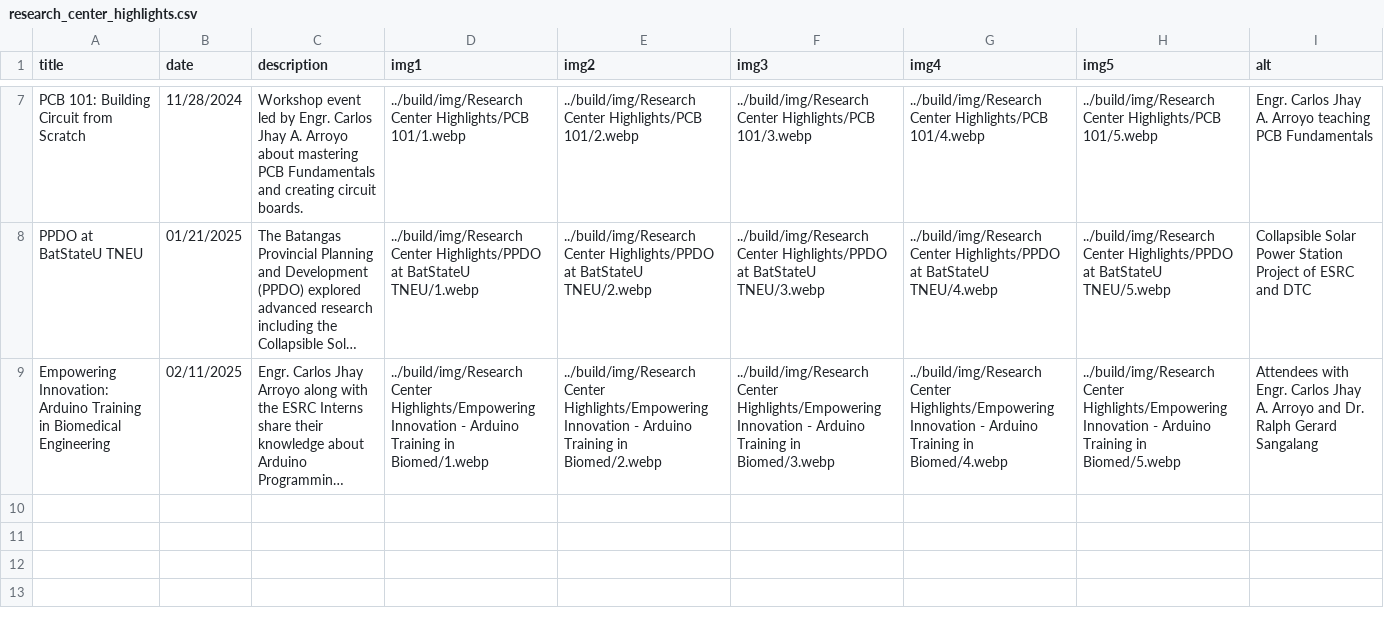
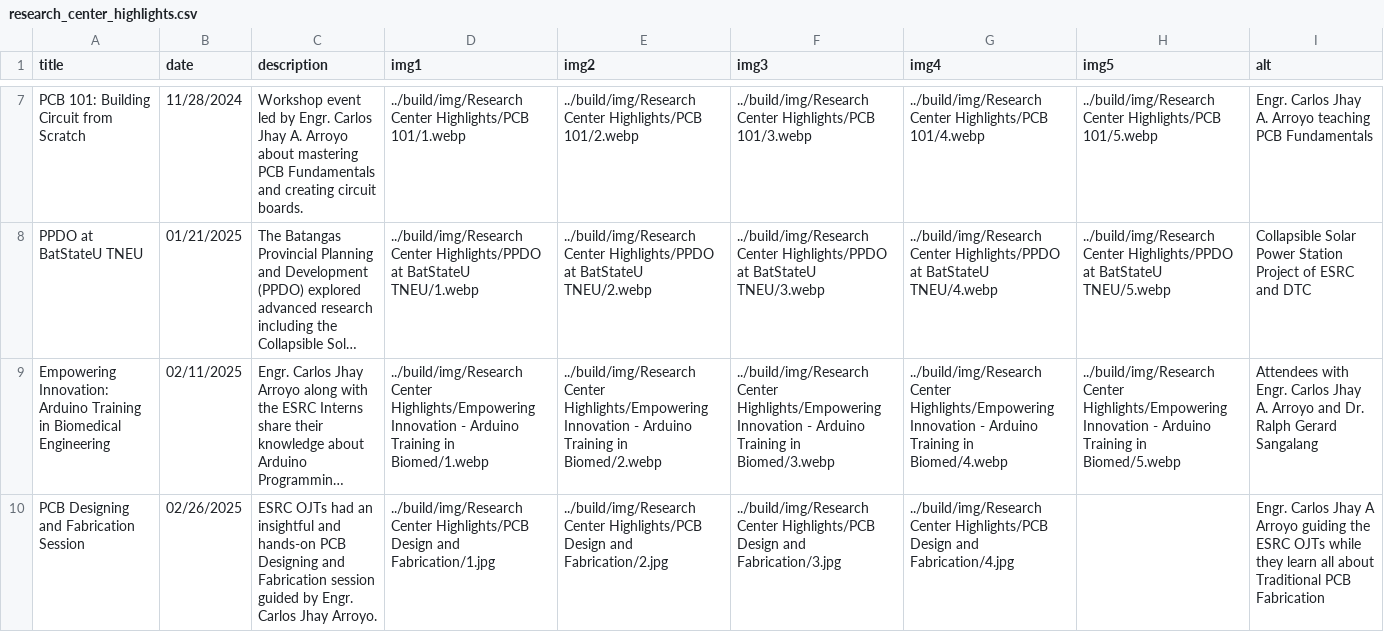
Before and after one commit to Electronic-Systems-Research-Center/Electronic-Systems-Research-Center.github.io, a CSV file: src/research_center_highlights.csv, drawn as a sheet; only a part is shown, gaps mark what is left out; long unchanged cells end in …; the diff names each change by its address in the sheet, - before the commit and + after, or states it on an @@ line.

Commit message:
feat: Updated center highlights

```diff
--- a/src/research_center_highlights.csv
+++ b/src/research_center_highlights.csv
+row 10: PCB Designing and Fabrication Session | 02/26/2025 | ESRC OJTs had an insightful and hands-on PCB Designing and Fabrication session guided by Engr. Carlos Jhay Arroyo. | ../build/img/Research Center Highlights/PCB Design and Fabrication/1.jpg | ../build/img/Research Center Highlights/PCB Design and Fabrication/2.jpg | ../build/img/Research Center Highlights/PCB Design and Fabrication/3.jpg | ../build/img/Research Center Highlights/PCB Design and Fabrication/4.jpg |  | Engr. Carlos Jhay A Arroyo guiding the ESRC OJTs while they learn all about Traditional PCB Fabrication
```
Also changed, not shown: 4 other files.
